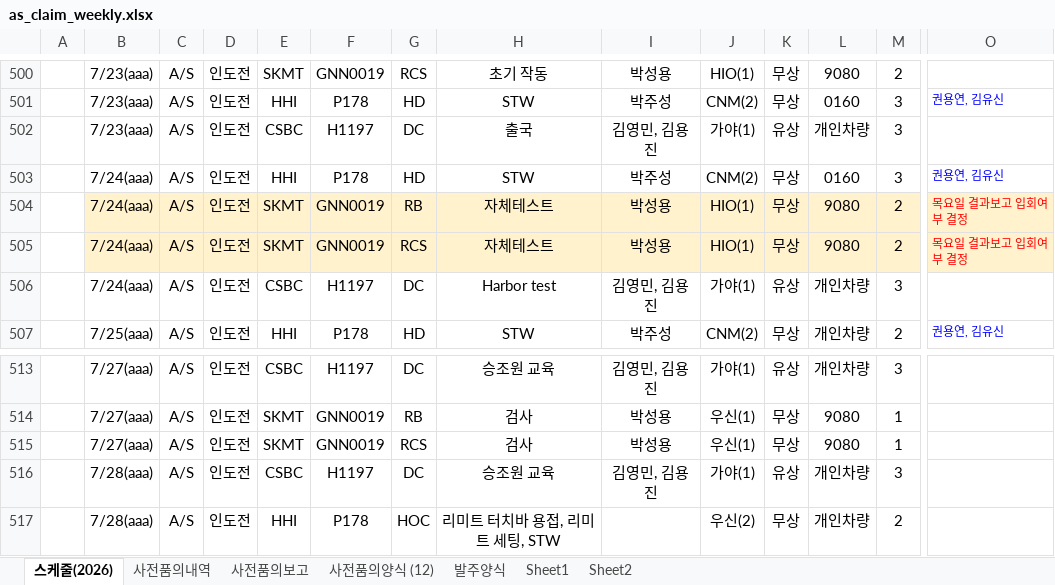
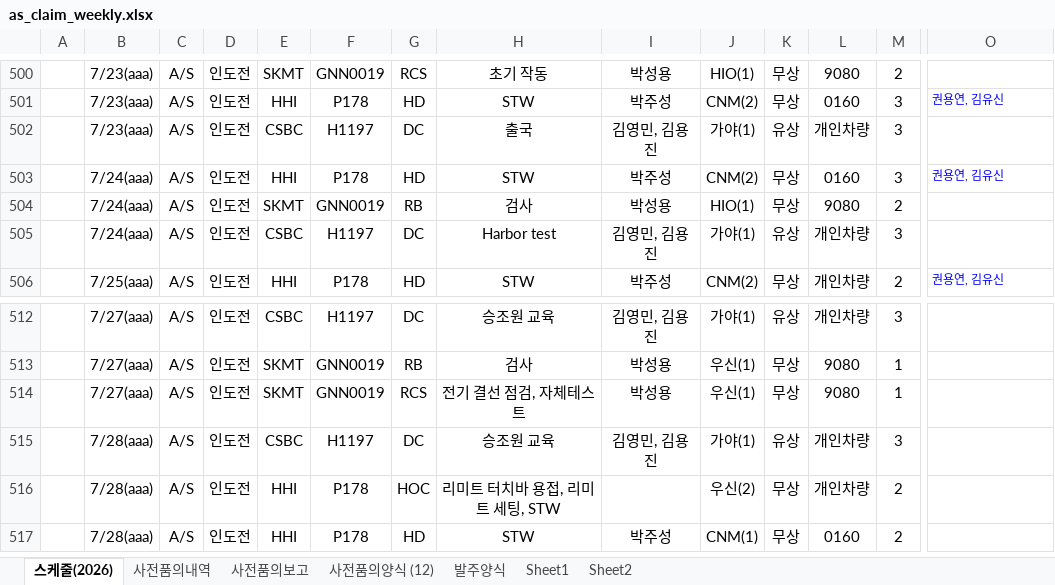
Before and after one commit to andaiga-create/weekly-schedule, an Excel workbook: as_claim_weekly.xlsx, sheet 스케줄(2026), drawn as a sheet; only a part is shown, gaps mark what is left out; the shorter side is filled out with more unchanged rows; values as stored, in another font and other column widths than the file's, no borders; table styles not drawn; removed rows and columns are numbered as before the commit, all else as after; rows hold the shown columns only; the diff covers the shown part only; the diff names each change by its address in the sheet, - before the commit and + after, or states it on an @@ line.

Commit message:
Auto update: 2026-07-23(목) 18:00:02.49

```diff
--- a/as_claim_weekly.xlsx (sheet 스케줄(2026))
+++ b/as_claim_weekly.xlsx (sheet 스케줄(2026))
-B504:O504 fill: #FFF2CC
+B504:O504 fill: none
-H504: 자체테스트
+H504: 검사
-O504: 목요일 결과보고 입회여부 결정
+O504: (empty)
-row 505:  | 7/24(aaa) | A/S | 인도전 | SKMT | GNN0019 | RCS | 자체테스트 | 박성용 | HIO(1) | 무상 | 9080 | 2 | 목요일 결과보고 입회여부 결정
-H514: 검사
+H514: 전기 결선 점검, 자체테스트
```
Also changed, not shown: cell formats elsewhere in this sheet.
